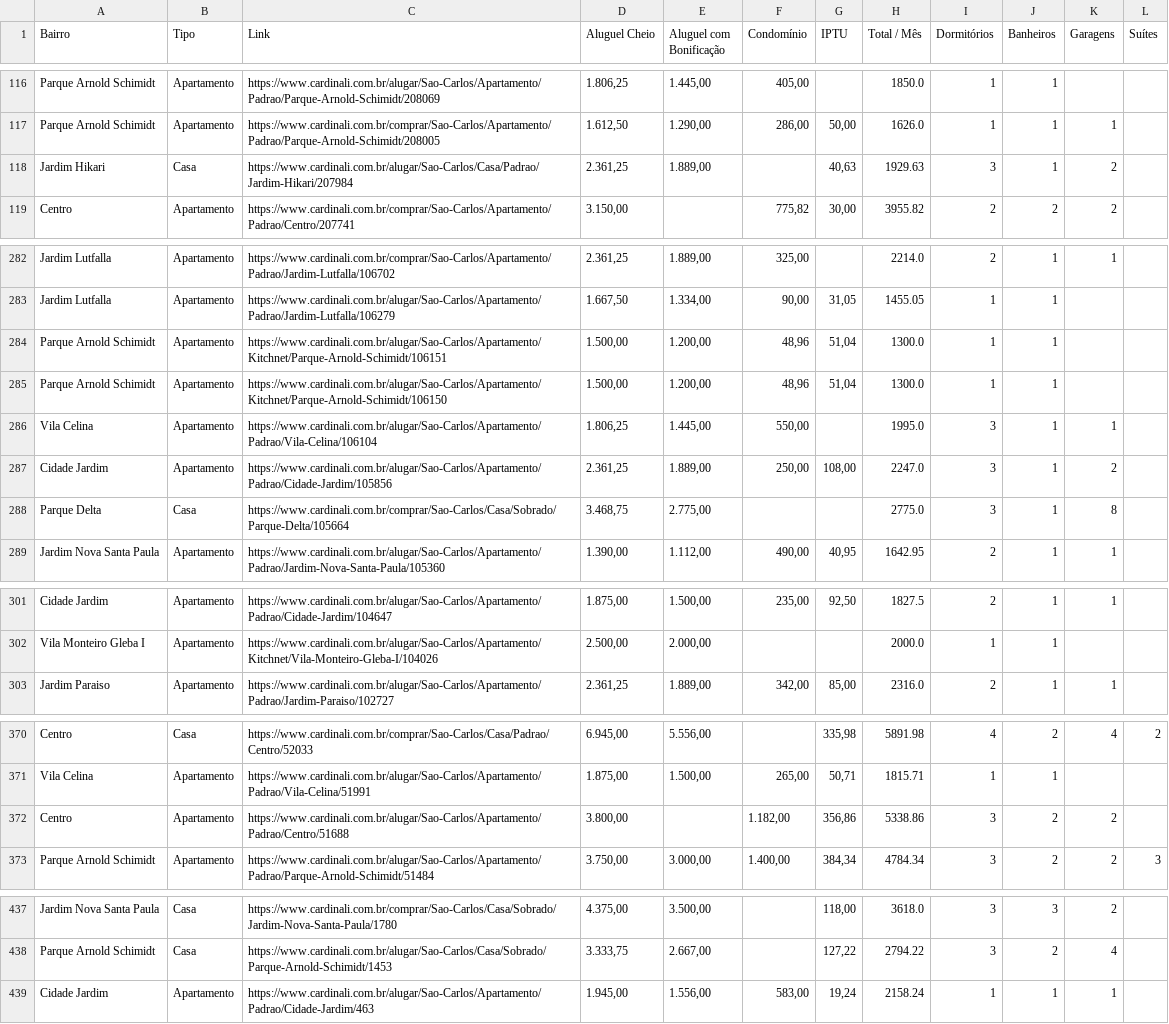
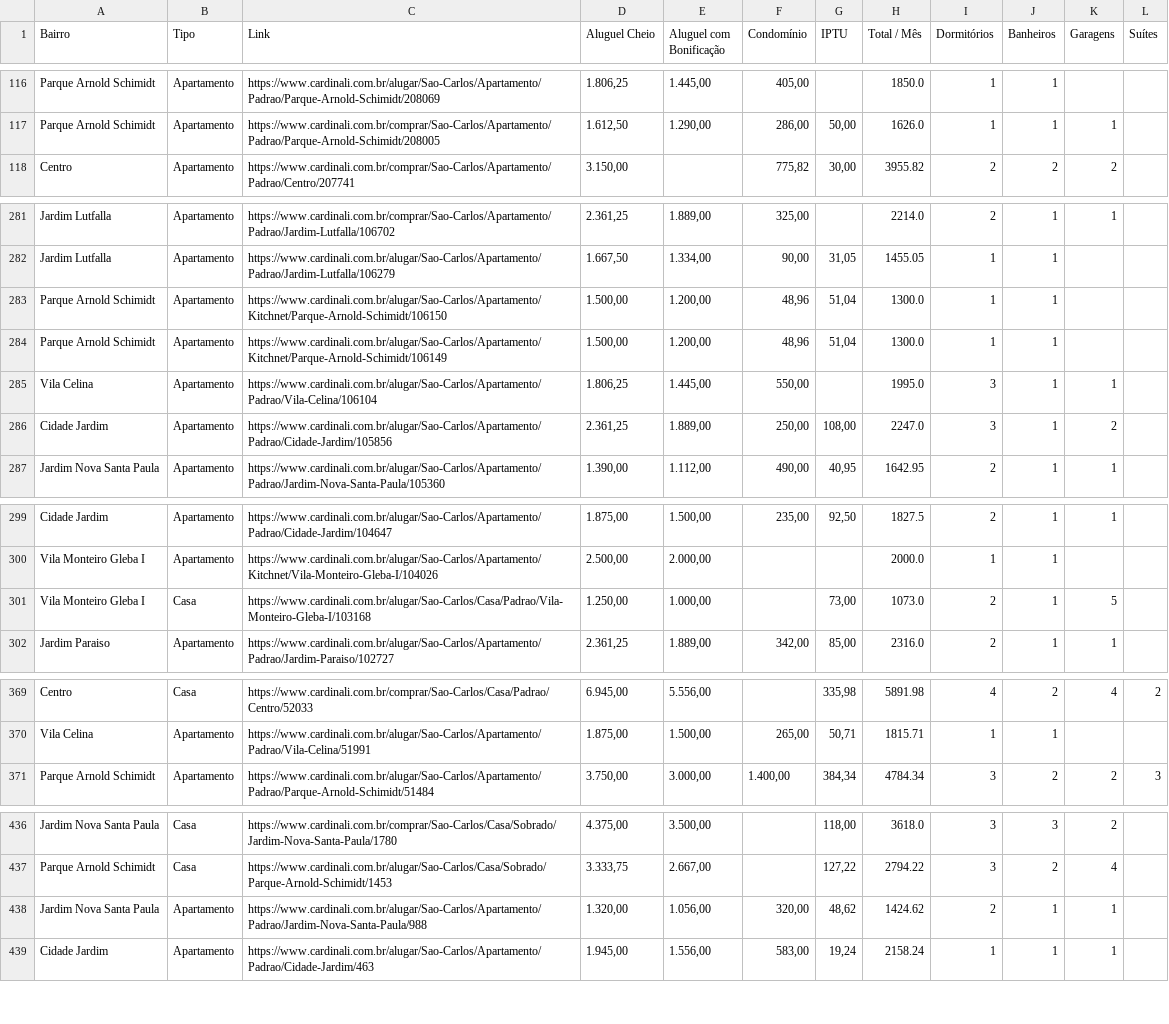
Before and after one commit to imarcososhiro/imobiliario_universitario, a CSV file: dados/dados_imoveis.csv, drawn as a sheet; only a part is shown, gaps mark what is left out; the diff covers the shown part only.

```diff
--- a/dados/dados_imoveis.csv
+++ b/dados/dados_imoveis.csv
@@ -117,3 +117,2 @@ Parque Arnold Schimidt,Apartamento,https://www.cardinali.com.br/alugar/Sao-Carlo
 Parque Arnold Schimidt,Apartamento,https://www.cardinali.com.br/comprar/Sao-Carlos/Apartamento/Padrao/Parque-Arnold-Schimidt/208005,"1.612,50","1.290,00","286,00","50,00",1626.0,1,1,1,
-Jardim Hikari,Casa,https://www.cardinali.com.br/alugar/Sao-Carlos/Casa/Padrao/Jardim-Hikari/207984,"2.361,25","1.889,00",,"40,63",1929.63,3,1,2,
 Centro,Apartamento,https://www.cardinali.com.br/comprar/Sao-Carlos/Apartamento/Padrao/Centro/207741,"3.150,00",,"775,82","30,00",3955.82,2,2,2,
@@ -283,7 +282,6 @@ Jardim Lutfalla,Apartamento,https://www.cardinali.com.br/comprar/Sao-Carlos/Apar
 Jardim Lutfalla,Apartamento,https://www.cardinali.com.br/alugar/Sao-Carlos/Apartamento/Padrao/Jardim-Lutfalla/106279,"1.667,50","1.334,00","90,00","31,05",1455.05,1,1,,
-Parque Arnold Schimidt,Apartamento,https://www.cardinali.com.br/alugar/Sao-Carlos/Apartamento/Kitchnet/Parque-Arnold-Schimidt/106151,"1.500,00","1.200,00","48,96","51,04",1300.0,1,1,,
 Parque Arnold Schimidt,Apartamento,https://www.cardinali.com.br/alugar/Sao-Carlos/Apartamento/Kitchnet/Parque-Arnold-Schimidt/106150,"1.500,00","1.200,00","48,96","51,04",1300.0,1,1,,
+Parque Arnold Schimidt,Apartamento,https://www.cardinali.com.br/alugar/Sao-Carlos/Apartamento/Kitchnet/Parque-Arnold-Schimidt/106149,"1.500,00","1.200,00","48,96","51,04",1300.0,1,1,,
 Vila Celina,Apartamento,https://www.cardinali.com.br/alugar/Sao-Carlos/Apartamento/Padrao/Vila-Celina/106104,"1.806,25","1.445,00","550,00",,1995.0,3,1,1,
 Cidade Jardim,Apartamento,https://www.cardinali.com.br/alugar/Sao-Carlos/Apartamento/Padrao/Cidade-Jardim/105856,"2.361,25","1.889,00","250,00","108,00",2247.0,3,1,2,
-Parque Delta,Casa,https://www.cardinali.com.br/comprar/Sao-Carlos/Casa/Sobrado/Parque-Delta/105664,"3.468,75","2.775,00",,,2775.0,3,1,8,
 Jardim Nova Santa Paula,Apartamento,https://www.cardinali.com.br/alugar/Sao-Carlos/Apartamento/Padrao/Jardim-Nova-Santa-Paula/105360,"1.390,00","1.112,00","490,00","40,95",1642.95,2,1,1,
@@ -302,2 +300,3 @@ Cidade Jardim,Apartamento,https://www.cardinali.com.br/alugar/Sao-Carlos/Apartam
 Vila Monteiro Gleba I,Apartamento,https://www.cardinali.com.br/alugar/Sao-Carlos/Apartamento/Kitchnet/Vila-Monteiro-Gleba-I/104026,"2.500,00","2.000,00",,,2000.0,1,1,,
+Vila Monteiro Gleba I,Casa,https://www.cardinali.com.br/alugar/Sao-Carlos/Casa/Padrao/Vila-Monteiro-Gleba-I/103168,"1.250,00","1.000,00",,"73,00",1073.0,2,1,5,
 Jardim Paraiso,Apartamento,https://www.cardinali.com.br/alugar/Sao-Carlos/Apartamento/Padrao/Jardim-Paraiso/102727,"2.361,25","1.889,00","342,00","85,00",2316.0,2,1,1,
@@ -371,3 +370,2 @@ Centro,Casa,https://www.cardinali.com.br/comprar/Sao-Carlos/Casa/Padrao/Centro/5
 Vila Celina,Apartamento,https://www.cardinali.com.br/alugar/Sao-Carlos/Apartamento/Padrao/Vila-Celina/51991,"1.875,00","1.500,00","265,00","50,71",1815.71,1,1,,
-Centro,Apartamento,https://www.cardinali.com.br/alugar/Sao-Carlos/Apartamento/Padrao/Centro/51688,"3.800,00",,"1.182,00","356,86",5338.86,3,2,2,
 Parque Arnold Schimidt,Apartamento,https://www.cardinali.com.br/alugar/Sao-Carlos/Apartamento/Padrao/Parque-Arnold-Schimidt/51484,"3.750,00","3.000,00","1.400,00","384,34",4784.34,3,2,2,3
@@ -438,2 +437,3 @@ Jardim Nova Santa Paula,Casa,https://www.cardinali.com.br/comprar/Sao-Carlos/Cas
 Parque Arnold Schimidt,Casa,https://www.cardinali.com.br/alugar/Sao-Carlos/Casa/Sobrado/Parque-Arnold-Schimidt/1453,"3.333,75","2.667,00",,"127,22",2794.22,3,2,4,
+Jardim Nova Santa Paula,Apartamento,https://www.cardinali.com.br/alugar/Sao-Carlos/Apartamento/Padrao/Jardim-Nova-Santa-Paula/988,"1.320,00","1.056,00","320,00","48,62",1424.62,2,1,1,
 Cidade Jardim,Apartamento,https://www.cardinali.com.br/alugar/Sao-Carlos/Apartamento/Padrao/Cidade-Jardim/463,"1.945,00","1.556,00","583,00","19,24",2158.24,1,1,1,
```
Also changed, not shown: 1 added row and 7 edited cells elsewhere in this file.
